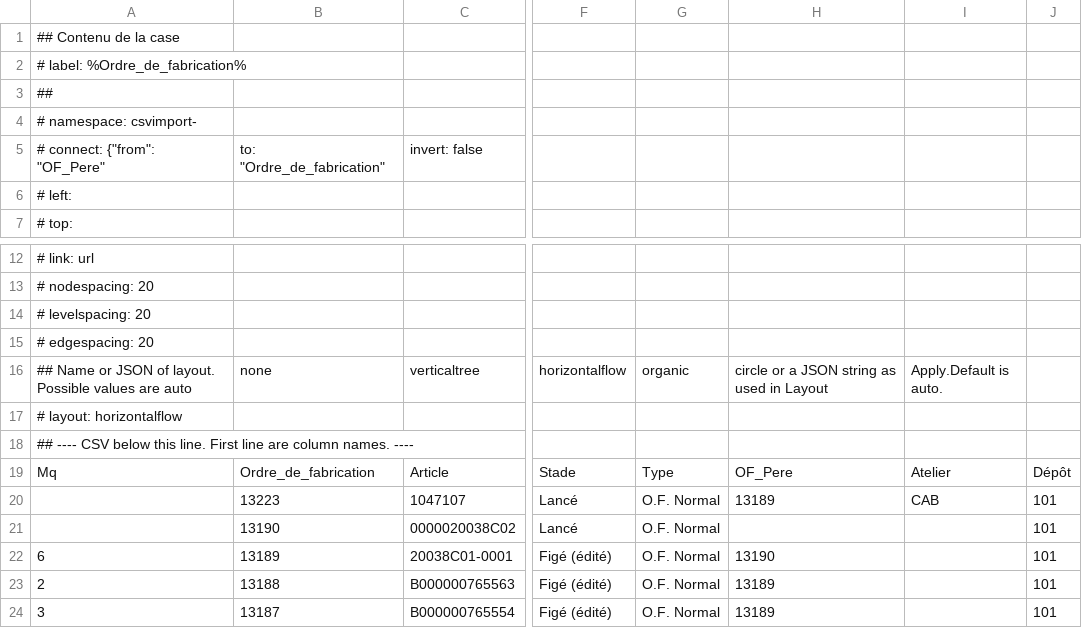
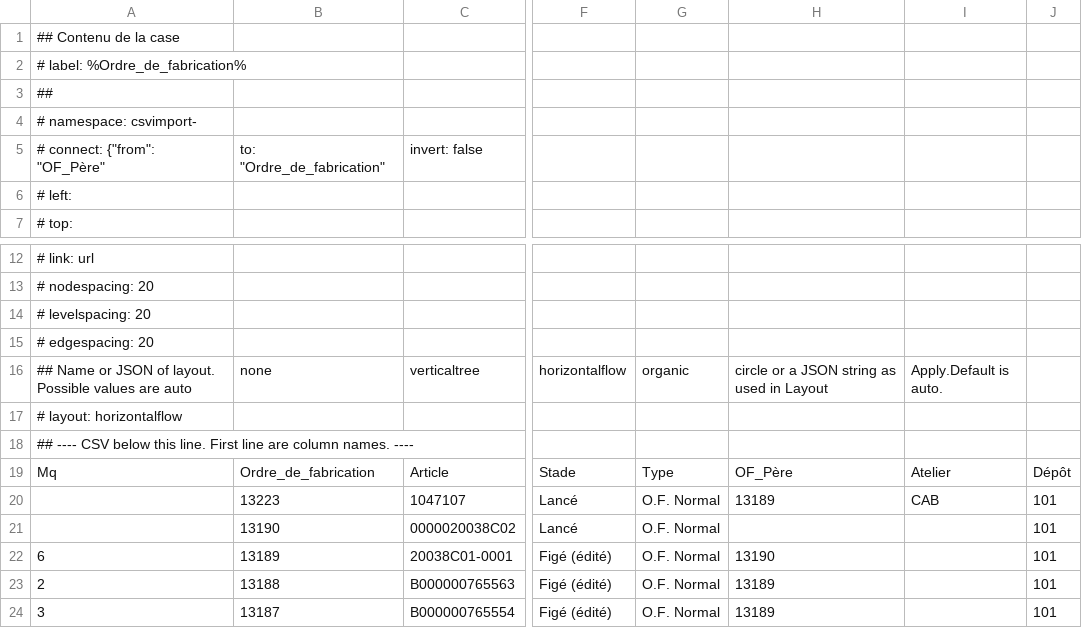
Before and after one commit to tonyGit1/celes, a CSV file: OF2.csv, drawn as a sheet; only a part is shown, gaps mark what is left out; the diff names each change by its address in the sheet, - before the commit and + after, or states it on an @@ line.

Commit message:
Add files via upload

```diff
--- a/OF2.csv
+++ b/OF2.csv
-A5: # connect: {"from": "OF_Pere"
+A5: # connect: {"from": "OF_Père"
-H19: OF_Pere
+H19: OF_Père
```
